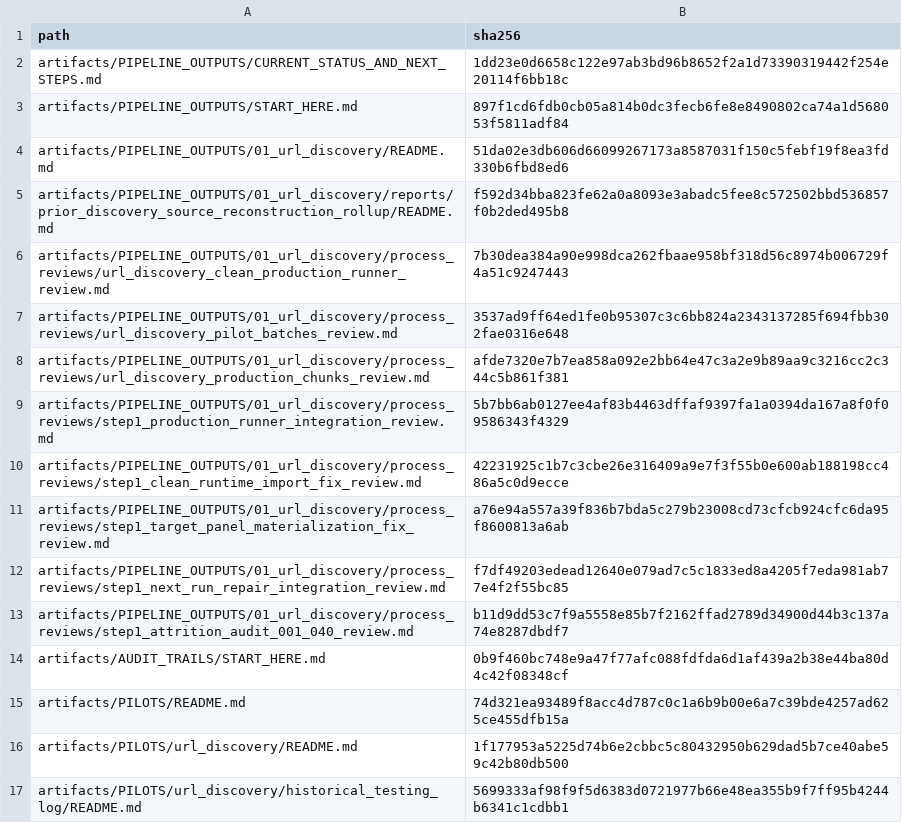
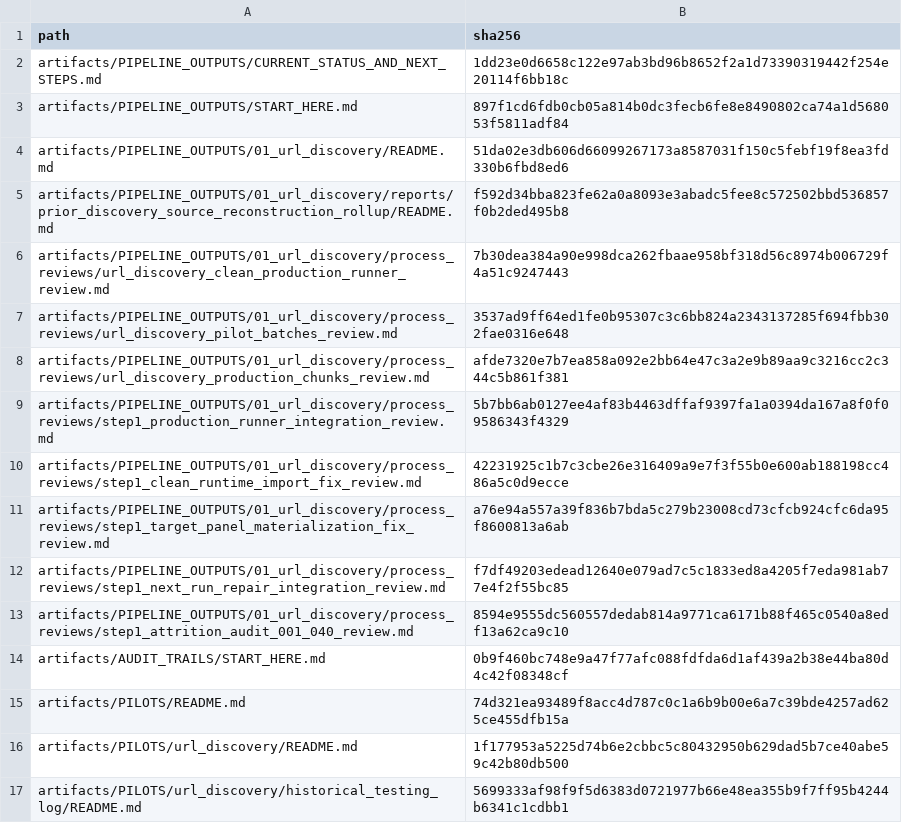
Before and after one commit to vsovero/policy_scraper, a CSV file: docs/replication_standards/protected_artifact_docs_manifest.csv, drawn as a sheet.

```diff
--- a/docs/replication_standards/protected_artifact_docs_manifest.csv
+++ b/docs/replication_standards/protected_artifact_docs_manifest.csv
@@ -12,3 +12,3 @@ artifacts/PIPELINE_OUTPUTS/01_url_discovery/process_reviews/step1_target_panel_m
 artifacts/PIPELINE_OUTPUTS/01_url_discovery/process_reviews/step1_next_run_repair_integration_review.md,f7df49203edead12640e079ad7c5c1833ed8a4205f7eda981ab77e4f2f55bc85
-artifacts/PIPELINE_OUTPUTS/01_url_discovery/process_reviews/step1_attrition_audit_001_040_review.md,b11d9dd53c7f9a5558e85b7f2162ffad2789d34900d44b3c137a74e8287dbdf7
+artifacts/PIPELINE_OUTPUTS/01_url_discovery/process_reviews/step1_attrition_audit_001_040_review.md,8594e9555dc560557dedab814a9771ca6171b88f465c0540a8edf13a62ca9c10
 artifacts/AUDIT_TRAILS/START_HERE.md,0b9f460bc748e9a47f77afc088fdfda6d1af439a2b38e44ba80d4c42f08348cf
```
Also changed, not shown: 1 other file.
